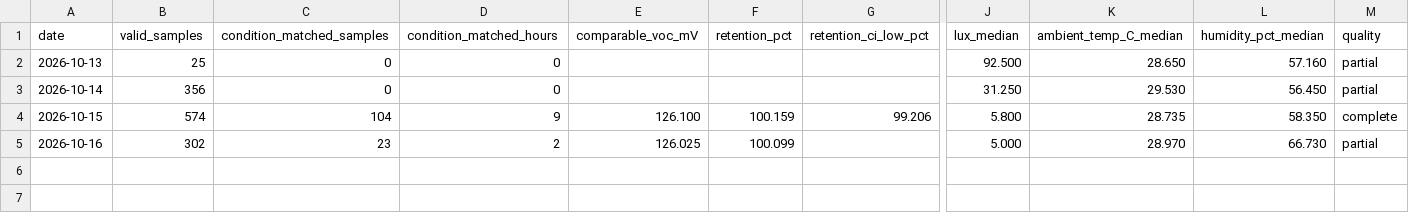
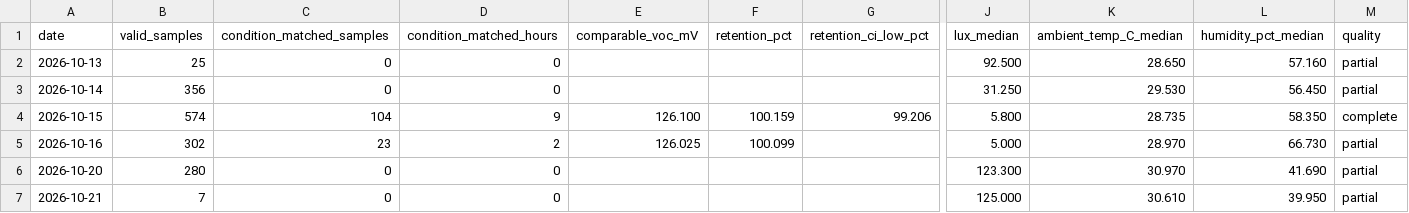
Before and after one commit to weiweiweiopen/solar-oracle-walkman, a CSV file: site/data/dssc_55x55_b/daily.csv, drawn as a sheet; only a part is shown, gaps mark what is left out; rows hold the shown columns only; the diff names each change by its address in the sheet, - before the commit and + after, or states it on an @@ line.

Commit message:
data: update DSSC snapshot 2026-10-21

```diff
--- a/site/data/dssc_55x55_b/daily.csv
+++ b/site/data/dssc_55x55_b/daily.csv
+row 6: 2026-10-20 | 280 | 0 | 0 |  |  |  | 123.300 | 30.970 | 41.690 | partial
+row 7: 2026-10-21 | 7 | 0 | 0 |  |  |  | 125.000 | 30.610 | 39.950 | partial
```
Also changed, not shown: site/data/green_proofs_are_not_always_about_tax_write-offs_1/daily.csv, 4 other files.
